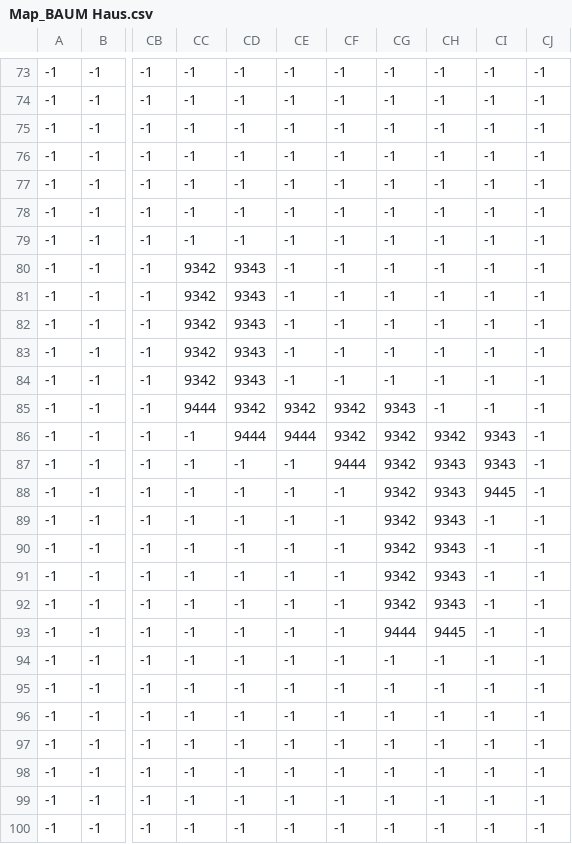
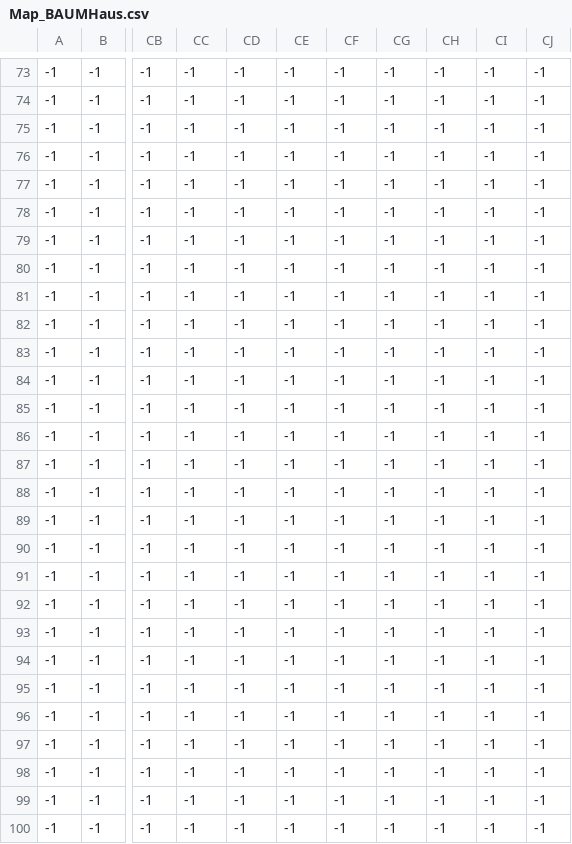
Before and after one commit to IboKrb/The-Rising-of-the-Farmer, a CSV file: map/Map_BAUMHaus.csv (was map/Map_BAUM Haus.csv), drawn as a sheet; only a part is shown, gaps mark what is left out; the diff names each change by its address in the sheet, - before the commit and + after, or states it on an @@ line.

```diff
--- a/map/Map_BAUM Haus.csv
+++ b/map/Map_BAUMHaus.csv
-CC80:CC84: 9342
+CC80:CC84: -1
-CD80:CD84: 9343
+CD80:CD84: -1
-CC85: 9444
+CC85: -1
-CD85: 9342
+CD85: -1
-CE85: 9342
+CE85: -1
-CF85:CF86: 9342
+CF85:CF86: -1
-CG85: 9343
+CG85: -1
-CD86: 9444
+CD86: -1
-CE86: 9444
+CE86: -1
-CG86:CG92: 9342
+CG86:CG92: -1
-CH86: 9342
+CH86: -1
-CI86:CI87: 9343
+CI86:CI87: -1
-CF87: 9444
+CF87: -1
-CH87:CH92: 9343
+CH87:CH92: -1
-CI88: 9445
+CI88: -1
-CG93: 9444
+CG93: -1
-CH93: 9445
+CH93: -1
```
Also changed, not shown: map/Map_BLUMMEN.csv, map/map_Erde.csv, 13 other files.
